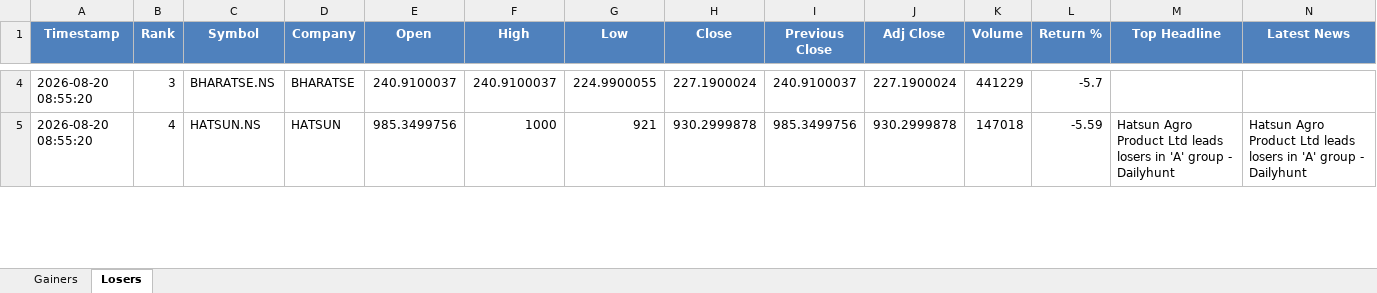
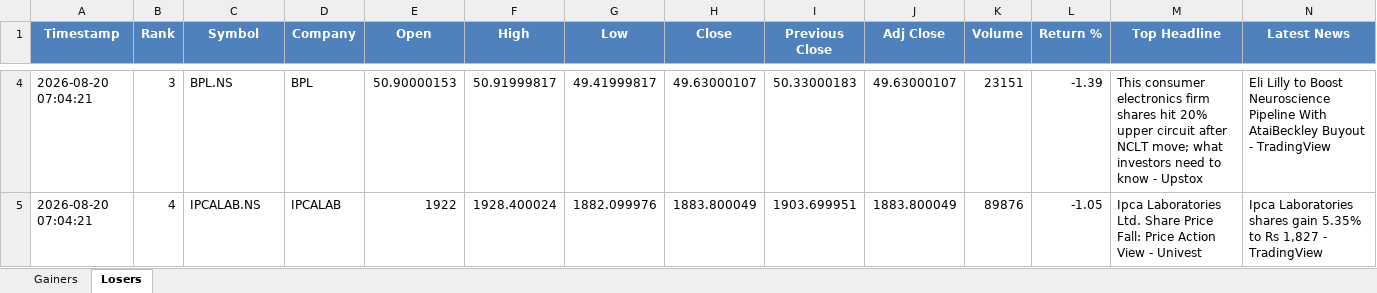
Before and after one commit to PavanSaiNekkala/Swing_Scanner_Latest, an Excel workbook: NEWS_Daily_Report/output/latest/NEWS_Daily_Report.xlsx, sheet Losers, drawn as a sheet; only a part is shown, gaps mark what is left out; values as stored, in another font and other column widths than the file's, no borders; the diff covers the shown part only; the diff names each change by its address in the sheet, - before the commit and + after, or states it on an @@ line.

```diff
--- a/NEWS_Daily_Report/output/latest/NEWS_Daily_Report.xlsx (sheet Losers)
+++ b/NEWS_Daily_Report/output/latest/NEWS_Daily_Report.xlsx (sheet Losers)
-A4:A5 (Timestamp): 2026-08-20 08:55:20
+A4:A5 (Timestamp): 2026-08-20 07:04:21
-C4 (Symbol): BHARATSE.NS
+C4 (Symbol): BPL.NS
-D4 (Company): BHARATSE
+D4 (Company): BPL
-E4 (Open): 240.9100037
+E4 (Open): 50.90000153
-F4 (High): 240.9100037
+F4 (High): 50.91999817
-G4 (Low): 224.9900055
+G4 (Low): 49.41999817
-H4 (Close): 227.1900024
+H4 (Close): 49.63000107
-I4 (Previous Close): 240.9100037
+I4 (Previous Close): 50.33000183
-J4 (Adj Close): 227.1900024
+J4 (Adj Close): 49.63000107
-K4 (Volume): 441229
+K4 (Volume): 23151
-L4 (Return %): -5.7
+L4 (Return %): -1.39
-M4 (Top Headline): (empty)
+M4 (Top Headline): This consumer electronics firm shares hit 20% upper circuit after NCLT move; what investors need to know - Upstox
-N4 (Latest News): (empty)
+N4 (Latest News): Eli Lilly to Boost Neuroscience Pipeline With AtaiBeckley Buyout - TradingView
-C5 (Symbol): HATSUN.NS
+C5 (Symbol): IPCALAB.NS
-D5 (Company): HATSUN
+D5 (Company): IPCALAB
-E5 (Open): 985.3499756
+E5 (Open): 1922
-F5 (High): 1000
+F5 (High): 1928.400024
-G5 (Low): 921
+G5 (Low): 1882.099976
-H5 (Close): 930.2999878
+H5 (Close): 1883.800049
-I5 (Previous Close): 985.3499756
+I5 (Previous Close): 1903.699951
-J5 (Adj Close): 930.2999878
+J5 (Adj Close): 1883.800049
-K5 (Volume): 147018
+K5 (Volume): 89876
-L5 (Return %): -5.59
+L5 (Return %): -1.05
-M5 (Top Headline): Hatsun Agro Product Ltd leads losers in 'A' group - Dailyhunt
+M5 (Top Headline): Ipca Laboratories Ltd. Share Price Fall: Price Action View - Univest
-N5 (Latest News): Hatsun Agro Product Ltd leads losers in 'A' group - Dailyhunt
+N5 (Latest News): Ipca Laboratories shares gain 5.35% to Rs 1,827 - TradingView
```
Also changed, not shown: 287 edited cells elsewhere in this sheet, sheet Gainers, NEWS_Daily_Report/output/history/NEWS_Daily_Report_History.xlsx, 7 other files.
